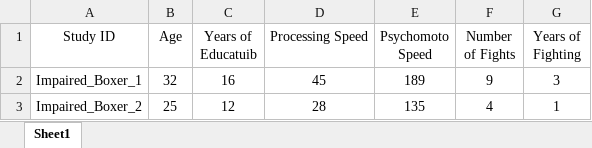
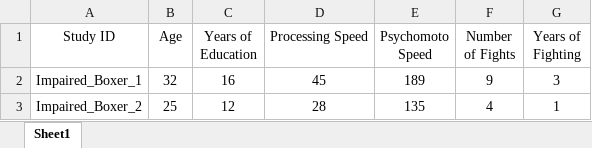
Before and after one commit to diffusionguy/ML_Cortical_Thickness, an Excel workbook: Demographics_and_Clinical_Variables.xlsx, sheet Sheet1, drawn as a sheet; only a part is shown; values as stored, in another font and other column widths than the file's, no borders; the diff names each change by its address in the sheet, - before the commit and + after, or states it on an @@ line.

Commit message:
Add files via upload

```diff
--- a/Demographics_and_Clinical_Variables.xlsx (sheet Sheet1)
+++ b/Demographics_and_Clinical_Variables.xlsx (sheet Sheet1)
-C1: Years of Educatuib
+C1: Years of Education
```
